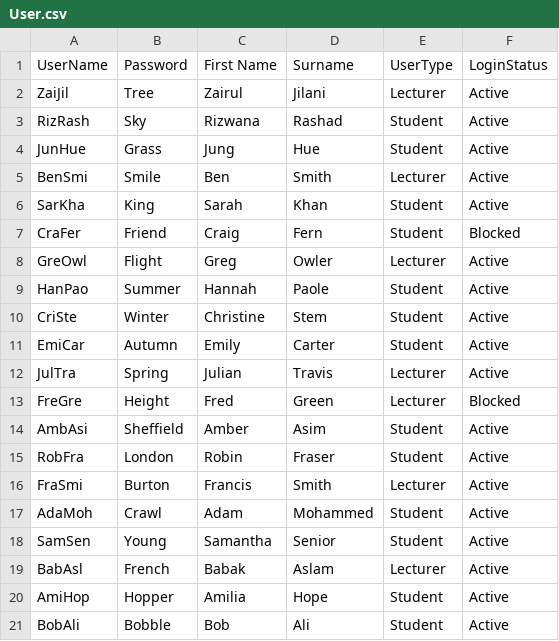
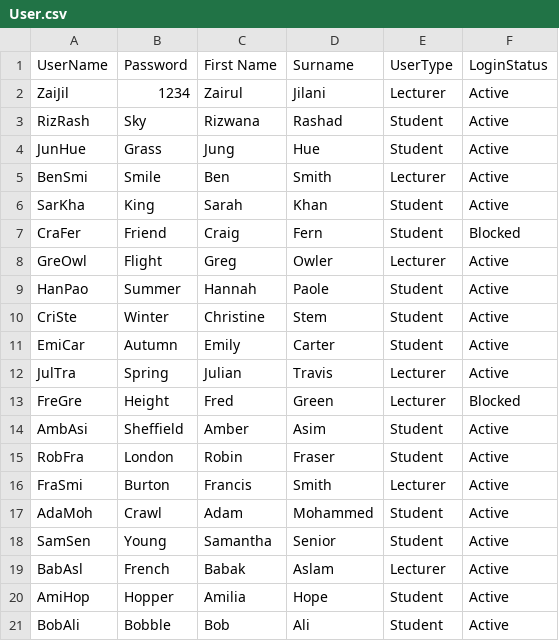
Before and after one commit to wamae-ndiritu/Student_module_console_app, a CSV file: Datasets/User.csv, drawn as a sheet.

Commit message:
Handle change password

```diff
--- a/Datasets/User.csv
+++ b/Datasets/User.csv
@@ -1,3 +1,3 @@
 UserName,Password,First Name,Surname,UserType,LoginStatus
-ZaiJil,Tree,Zairul,Jilani,Lecturer,Active
+ZaiJil,1234,Zairul,Jilani,Lecturer,Active
 RizRash,Sky,Rizwana,Rashad,Student,Active
```
Also changed, not shown: 1 other file.
